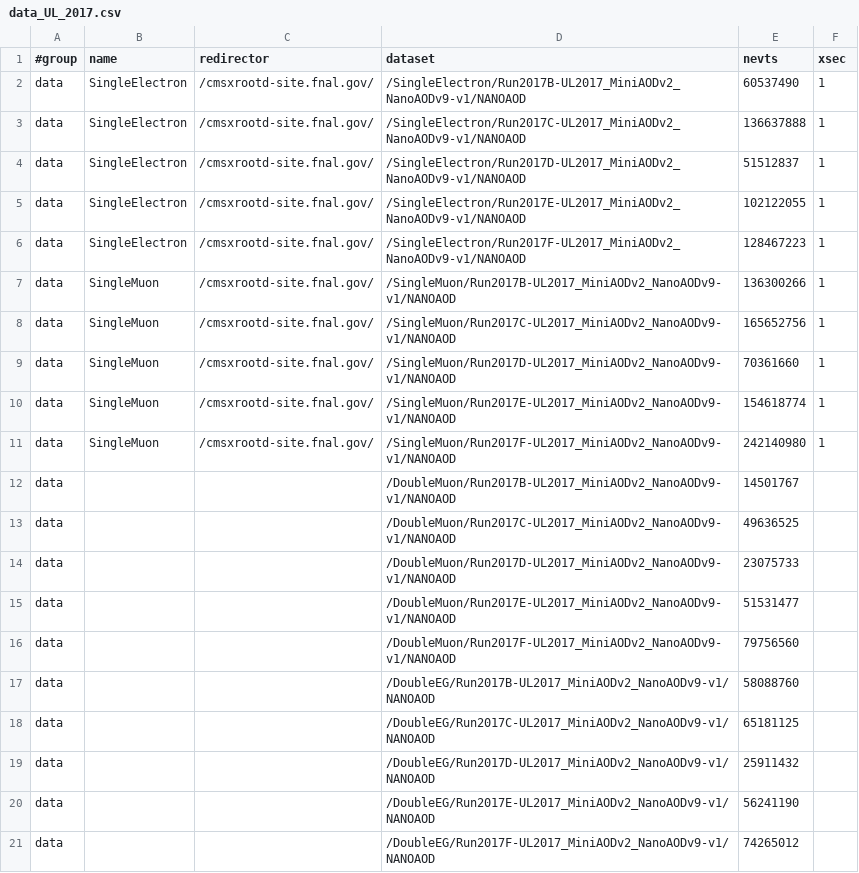
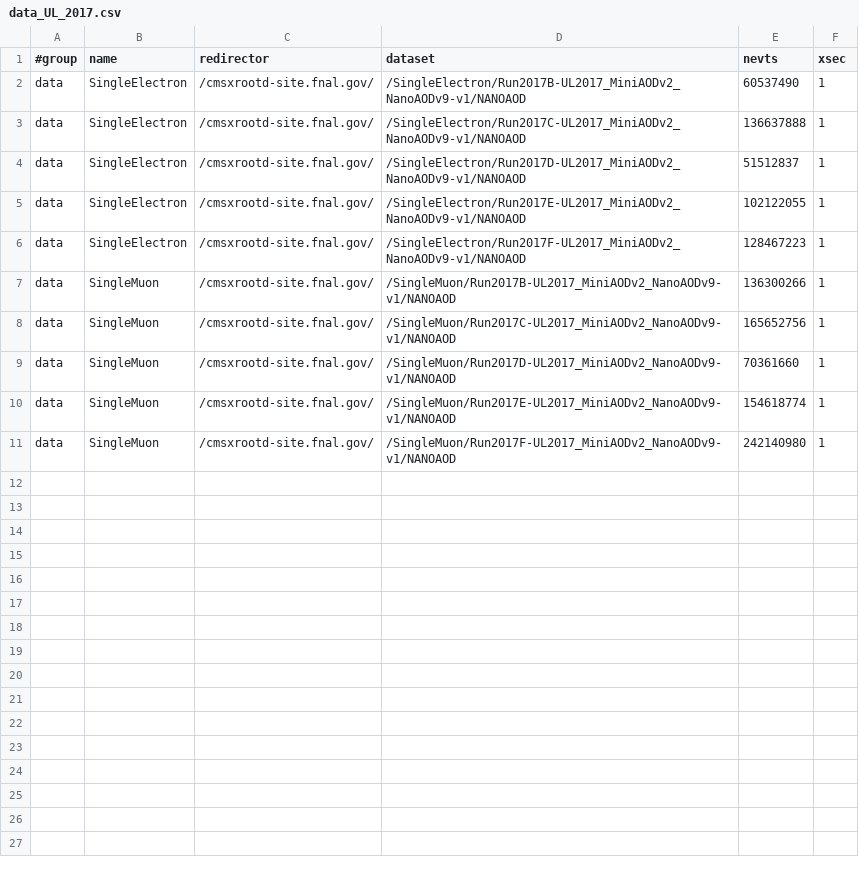
Before and after one commit to GageDeZoort/AZh_Princeton, a CSV file: sample_lists/data_UL_2017.csv, drawn as a sheet; the diff names each change by its address in the sheet, - before the commit and + after, or states it on an @@ line.

Commit message:
updating sample lists

```diff
--- a/sample_lists/data_UL_2017.csv
+++ b/sample_lists/data_UL_2017.csv
-row 12: data |  |  | /DoubleMuon/Run2017B-UL2017_MiniAODv2_NanoAODv9-v1/NANOAOD | 14501767
-row 13: data |  |  | /DoubleMuon/Run2017C-UL2017_MiniAODv2_NanoAODv9-v1/NANOAOD | 49636525
-row 14: data |  |  | /DoubleMuon/Run2017D-UL2017_MiniAODv2_NanoAODv9-v1/NANOAOD | 23075733
-row 15: data |  |  | /DoubleMuon/Run2017E-UL2017_MiniAODv2_NanoAODv9-v1/NANOAOD | 51531477
-row 16: data |  |  | /DoubleMuon/Run2017F-UL2017_MiniAODv2_NanoAODv9-v1/NANOAOD | 79756560
-row 17: data |  |  | /DoubleEG/Run2017B-UL2017_MiniAODv2_NanoAODv9-v1/NANOAOD | 58088760
-row 18: data |  |  | /DoubleEG/Run2017C-UL2017_MiniAODv2_NanoAODv9-v1/NANOAOD | 65181125
-row 19: data |  |  | /DoubleEG/Run2017D-UL2017_MiniAODv2_NanoAODv9-v1/NANOAOD | 25911432
-row 20: data |  |  | /DoubleEG/Run2017E-UL2017_MiniAODv2_NanoAODv9-v1/NANOAOD | 56241190
-row 21: data |  |  | /DoubleEG/Run2017F-UL2017_MiniAODv2_NanoAODv9-v1/NANOAOD | 74265012
```
Also changed, not shown: sample_lists/MC_2018.csv, sample_lists/MC_UL_2018.csv, 5 other files.
